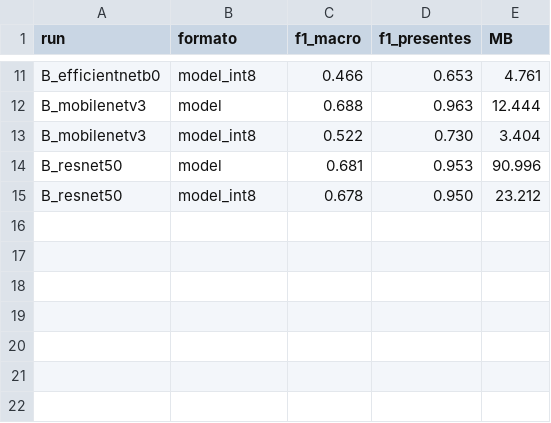
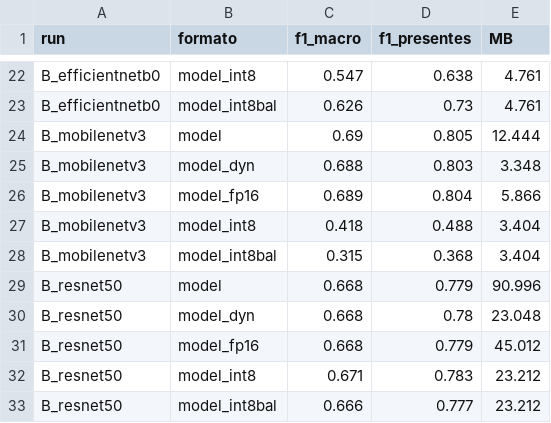
Before and after one commit to sgarzong/tesis-ejecucion, a CSV file: notebooks/ajuste_fino.csv, drawn as a sheet; only a part is shown, gaps mark what is left out; addresses are those after the commit; the diff covers the shown part only; the diff names each change by its address in the sheet, - before the commit and + after, or states it on an @@ line.

```diff
--- a/notebooks/ajuste_fino.csv
+++ b/notebooks/ajuste_fino.csv
-C22 (f1_macro): 0.466
+C22 (f1_macro): 0.547
-D22 (f1_presentes): 0.653
+D22 (f1_presentes): 0.638
+row 23: B_efficientnetb0 | model_int8bal | 0.626 | 0.73 | 4.761
-C24 (f1_macro): 0.688
+C24 (f1_macro): 0.69
-D24 (f1_presentes): 0.963
+D24 (f1_presentes): 0.805
+row 25: B_mobilenetv3 | model_dyn | 0.688 | 0.803 | 3.348
+row 26: B_mobilenetv3 | model_fp16 | 0.689 | 0.804 | 5.866
-C27 (f1_macro): 0.522
+C27 (f1_macro): 0.418
-D27 (f1_presentes): 0.730
+D27 (f1_presentes): 0.488
+row 28: B_mobilenetv3 | model_int8bal | 0.315 | 0.368 | 3.404
-C29 (f1_macro): 0.681
+C29 (f1_macro): 0.668
-D29 (f1_presentes): 0.953
+D29 (f1_presentes): 0.779
+row 30: B_resnet50 | model_dyn | 0.668 | 0.78 | 23.048
+row 31: B_resnet50 | model_fp16 | 0.668 | 0.779 | 45.012
-C32 (f1_macro): 0.678
+C32 (f1_macro): 0.671
-D32 (f1_presentes): 0.950
+D32 (f1_presentes): 0.783
+row 33: B_resnet50 | model_int8bal | 0.666 | 0.777 | 23.212
```
Also changed, not shown: 11 added rows and 20 edited cells elsewhere in this file, 2 other files.
